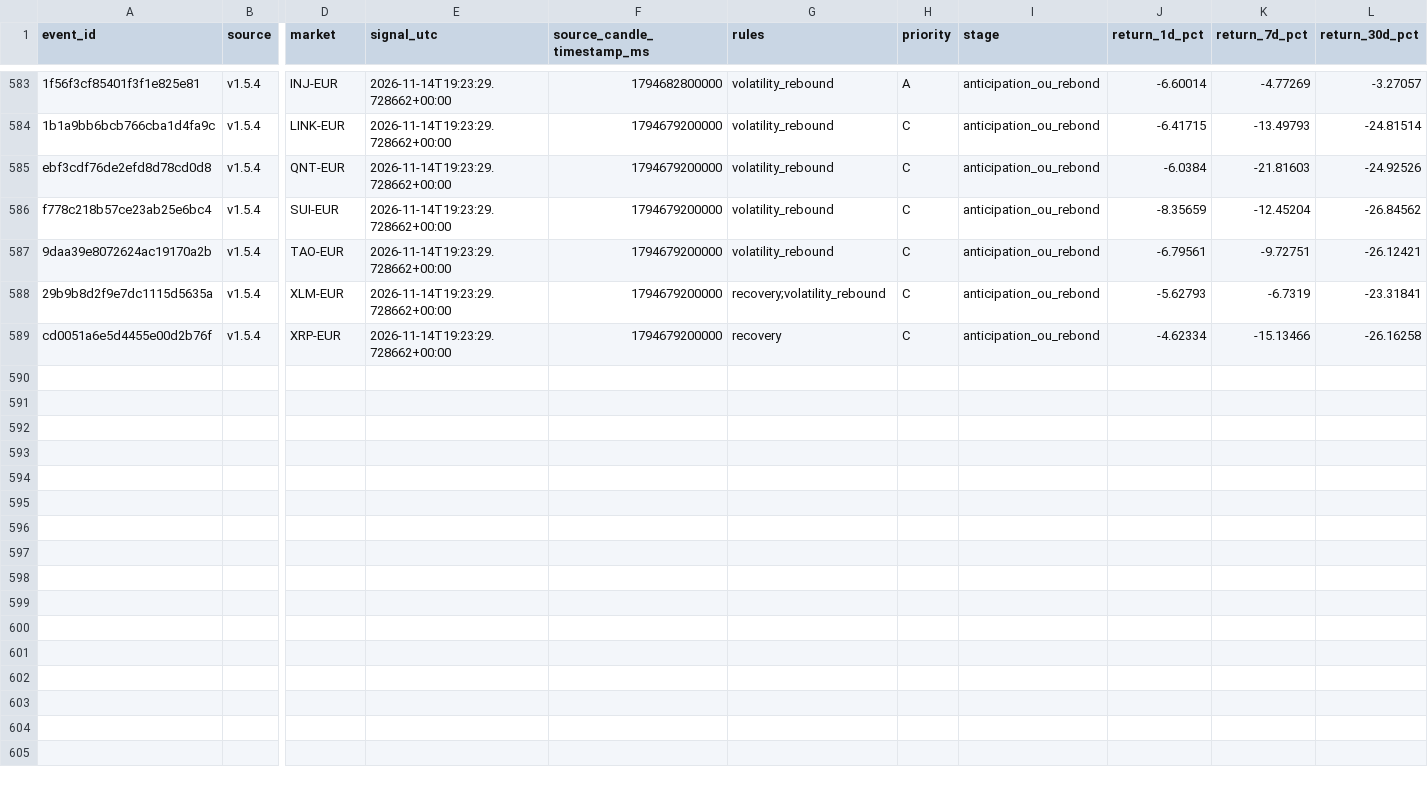
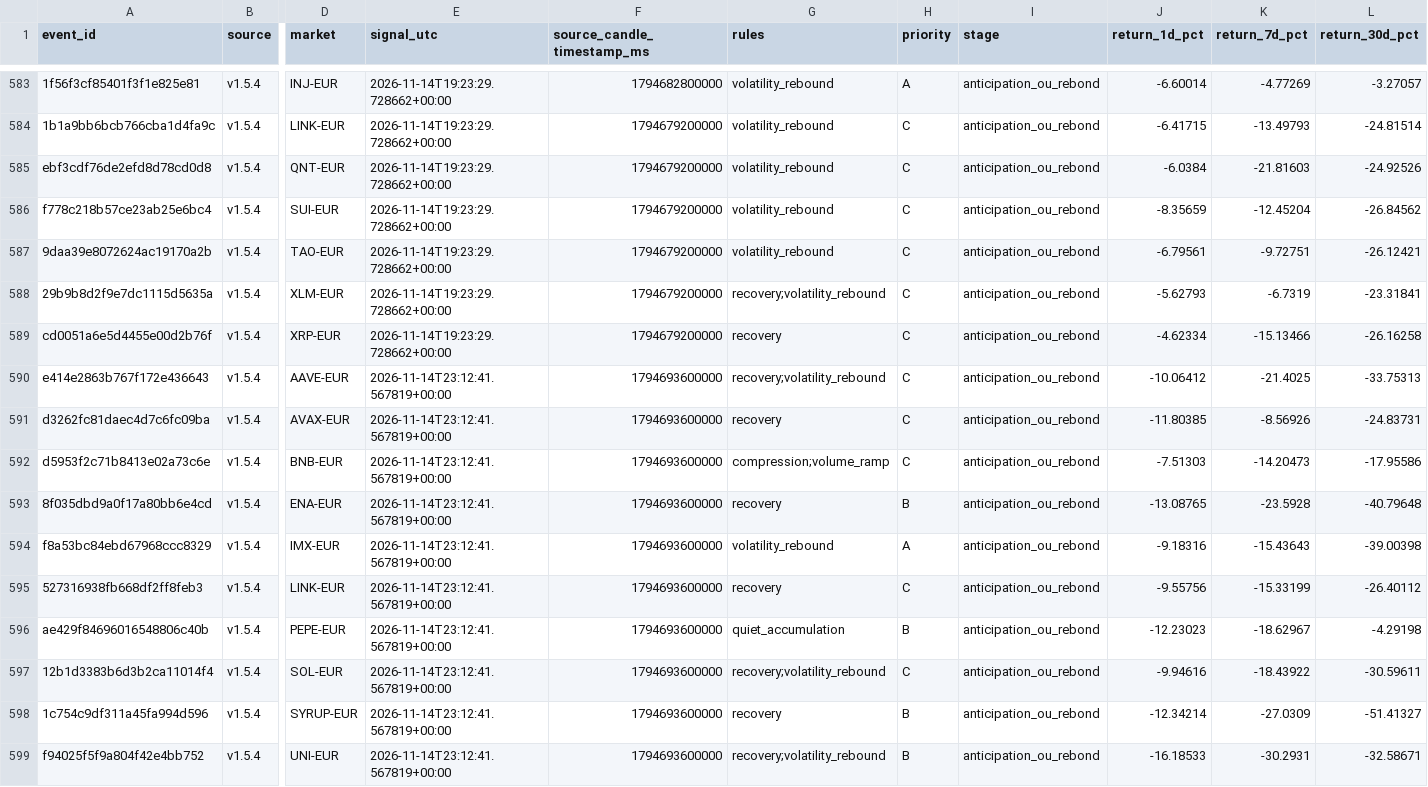
Before and after one commit to 4IN-LYS/bitvavo-radar, a CSV file: verdicts.csv, drawn as a sheet; only a part is shown, gaps mark what is left out; rows hold the shown columns only; the diff names each change by its address in the sheet, - before the commit and + after, or states it on an @@ line.

```diff
--- a/verdicts.csv
+++ b/verdicts.csv
+row 590: e414e2863b767f172e436643 | v1.5.4 | AAVE-EUR | 2026-11-14T23:12:41.567819+00:00 | 1794693600000 | recovery;volatility_rebound | C | anticipation_ou_rebond | -10.06412 | -21.4025 | -33.75313
+row 591: d3262fc81daec4d7c6fc09ba | v1.5.4 | AVAX-EUR | 2026-11-14T23:12:41.567819+00:00 | 1794693600000 | recovery | C | anticipation_ou_rebond | -11.80385 | -8.56926 | -24.83731
+row 592: d5953f2c71b8413e02a73c6e | v1.5.4 | BNB-EUR | 2026-11-14T23:12:41.567819+00:00 | 1794693600000 | compression;volume_ramp | C | anticipation_ou_rebond | -7.51303 | -14.20473 | -17.95586
+row 593: 8f035dbd9a0f17a80bb6e4cd | v1.5.4 | ENA-EUR | 2026-11-14T23:12:41.567819+00:00 | 1794693600000 | recovery | B | anticipation_ou_rebond | -13.08765 | -23.5928 | -40.79648
+row 594: f8a53bc84ebd67968ccc8329 | v1.5.4 | IMX-EUR | 2026-11-14T23:12:41.567819+00:00 | 1794693600000 | volatility_rebound | A | anticipation_ou_rebond | -9.18316 | -15.43643 | -39.00398
+row 595: 527316938fb668df2ff8feb3 | v1.5.4 | LINK-EUR | 2026-11-14T23:12:41.567819+00:00 | 1794693600000 | recovery | C | anticipation_ou_rebond | -9.55756 | -15.33199 | -26.40112
+row 596: ae429f84696016548806c40b | v1.5.4 | PEPE-EUR | 2026-11-14T23:12:41.567819+00:00 | 1794693600000 | quiet_accumulation | B | anticipation_ou_rebond | -12.23023 | -18.62967 | -4.29198
+row 597: 12b1d3383b6d3b2ca11014f4 | v1.5.4 | SOL-EUR | 2026-11-14T23:12:41.567819+00:00 | 1794693600000 | recovery;volatility_rebound | C | anticipation_ou_rebond | -9.94616 | -18.43922 | -30.59611
+row 598: 1c754c9df311a45fa994d596 | v1.5.4 | SYRUP-EUR | 2026-11-14T23:12:41.567819+00:00 | 1794693600000 | recovery | B | anticipation_ou_rebond | -12.34214 | -27.0309 | -51.41327
+row 599: f94025f5f9a804f42e4bb752 | v1.5.4 | UNI-EUR | 2026-11-14T23:12:41.567819+00:00 | 1794693600000 | recovery;volatility_rebound | B | anticipation_ou_rebond | -16.18533 | -30.2931 | -32.58671
```
